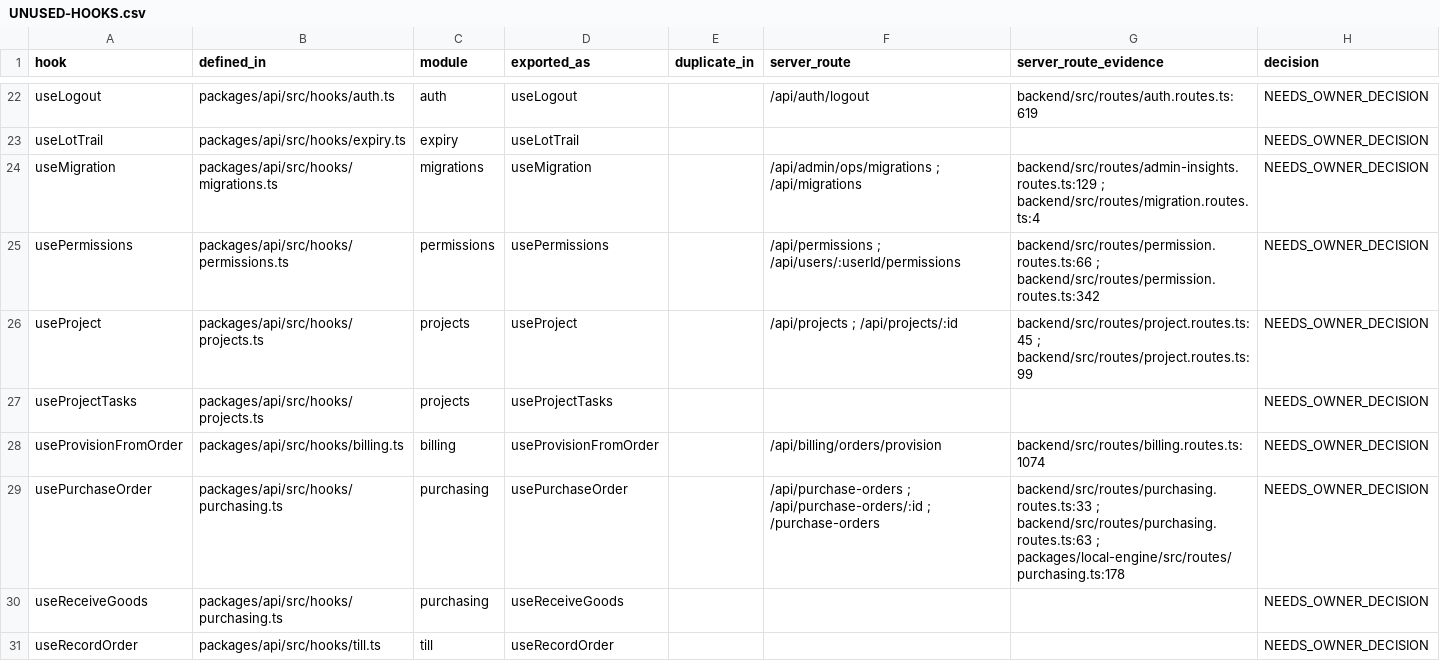
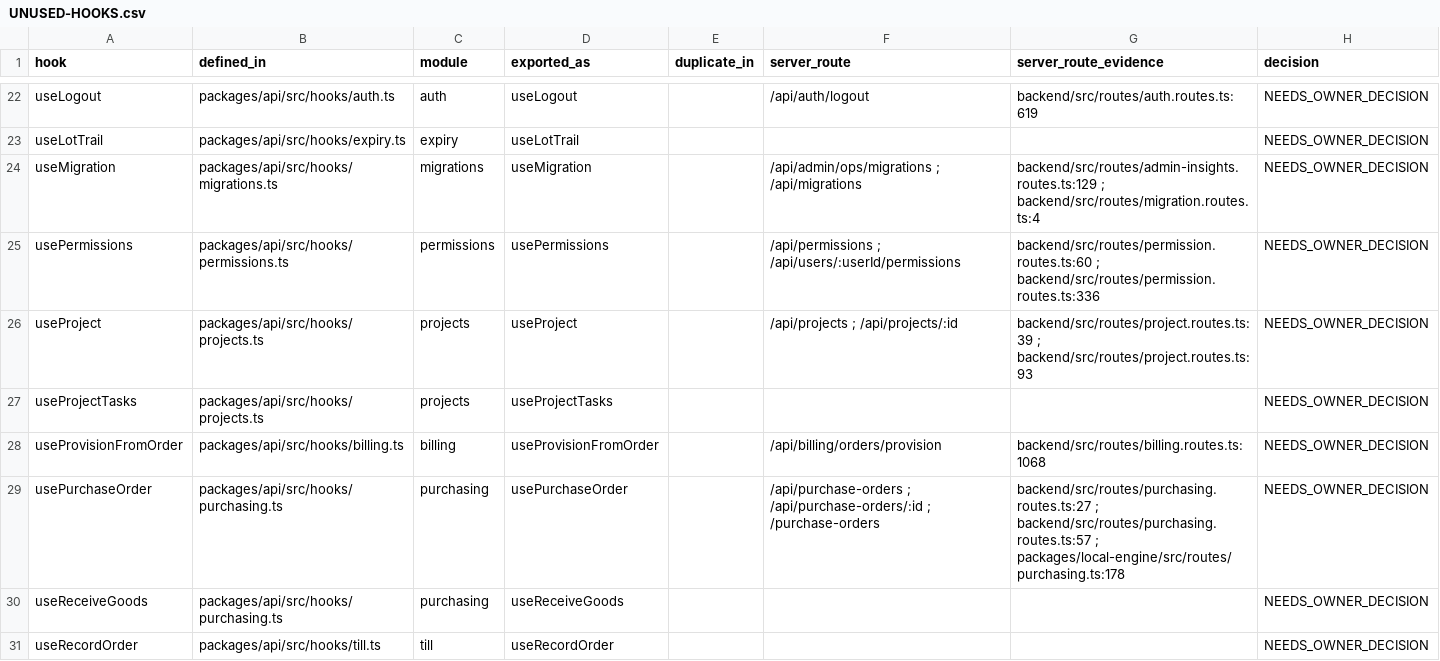
Before and after one commit to hamednourzaei/hisabche, a CSV file: docs/architecture/universal-core/UNUSED-HOOKS.csv, drawn as a sheet; only a part is shown, gaps mark what is left out; the diff covers the shown part only.

```diff
--- a/docs/architecture/universal-core/UNUSED-HOOKS.csv
+++ b/docs/architecture/universal-core/UNUSED-HOOKS.csv
@@ -24,7 +24,7 @@ hook,defined_in,module,exported_as,duplicate_in,server_route,server_route_eviden
 "useMigration","packages/api/src/hooks/migrations.ts","migrations","useMigration","","/api/admin/ops/migrations ; /api/migrations","backend/src/routes/admin-insights.routes.ts:129 ; backend/src/routes/migration.routes.ts:4","NEEDS_OWNER_DECISION"
-"usePermissions","packages/api/src/hooks/permissions.ts","permissions","usePermissions","","/api/permissions ; /api/users/:userId/permissions","backend/src/routes/permission.routes.ts:66 ; backend/src/routes/permission.routes.ts:342","NEEDS_OWNER_DECISION"
-"useProject","packages/api/src/hooks/projects.ts","projects","useProject","","/api/projects ; /api/projects/:id","backend/src/routes/project.routes.ts:45 ; backend/src/routes/project.routes.ts:99","NEEDS_OWNER_DECISION"
+"usePermissions","packages/api/src/hooks/permissions.ts","permissions","usePermissions","","/api/permissions ; /api/users/:userId/permissions","backend/src/routes/permission.routes.ts:60 ; backend/src/routes/permission.routes.ts:336","NEEDS_OWNER_DECISION"
+"useProject","packages/api/src/hooks/projects.ts","projects","useProject","","/api/projects ; /api/projects/:id","backend/src/routes/project.routes.ts:39 ; backend/src/routes/project.routes.ts:93","NEEDS_OWNER_DECISION"
 "useProjectTasks","packages/api/src/hooks/projects.ts","projects","useProjectTasks","","","","NEEDS_OWNER_DECISION"
-"useProvisionFromOrder","packages/api/src/hooks/billing.ts","billing","useProvisionFromOrder","","/api/billing/orders/provision","backend/src/routes/billing.routes.ts:1074","NEEDS_OWNER_DECISION"
-"usePurchaseOrder","packages/api/src/hooks/purchasing.ts","purchasing","usePurchaseOrder","","/api/purchase-orders ; /api/purchase-orders/:id ; /purchase-orders","backend/src/routes/purchasing.routes.ts:33 ; backend/src/routes/purchasing.routes.ts:63 ; packages/local-engine/src/routes/purchasing.ts:178","NEEDS_OWNER_DECISION"
+"useProvisionFromOrder","packages/api/src/hooks/billing.ts","billing","useProvisionFromOrder","","/api/billing/orders/provision","backend/src/routes/billing.routes.ts:1068","NEEDS_OWNER_DECISION"
+"usePurchaseOrder","packages/api/src/hooks/purchasing.ts","purchasing","usePurchaseOrder","","/api/purchase-orders ; /api/purchase-orders/:id ; /purchase-orders","backend/src/routes/purchasing.routes.ts:27 ; backend/src/routes/purchasing.routes.ts:57 ; packages/local-engine/src/routes/purchasing.ts:178","NEEDS_OWNER_DECISION"
 "useReceiveGoods","packages/api/src/hooks/purchasing.ts","purchasing","useReceiveGoods","","","","NEEDS_OWNER_DECISION"
```
Also changed, not shown: 19 edited cells elsewhere in this file, docs/architecture/capability-matrix.csv, docs/architecture/universal-core/INDUSTRY-COVERAGE-TABLE.csv, 33 other files.
